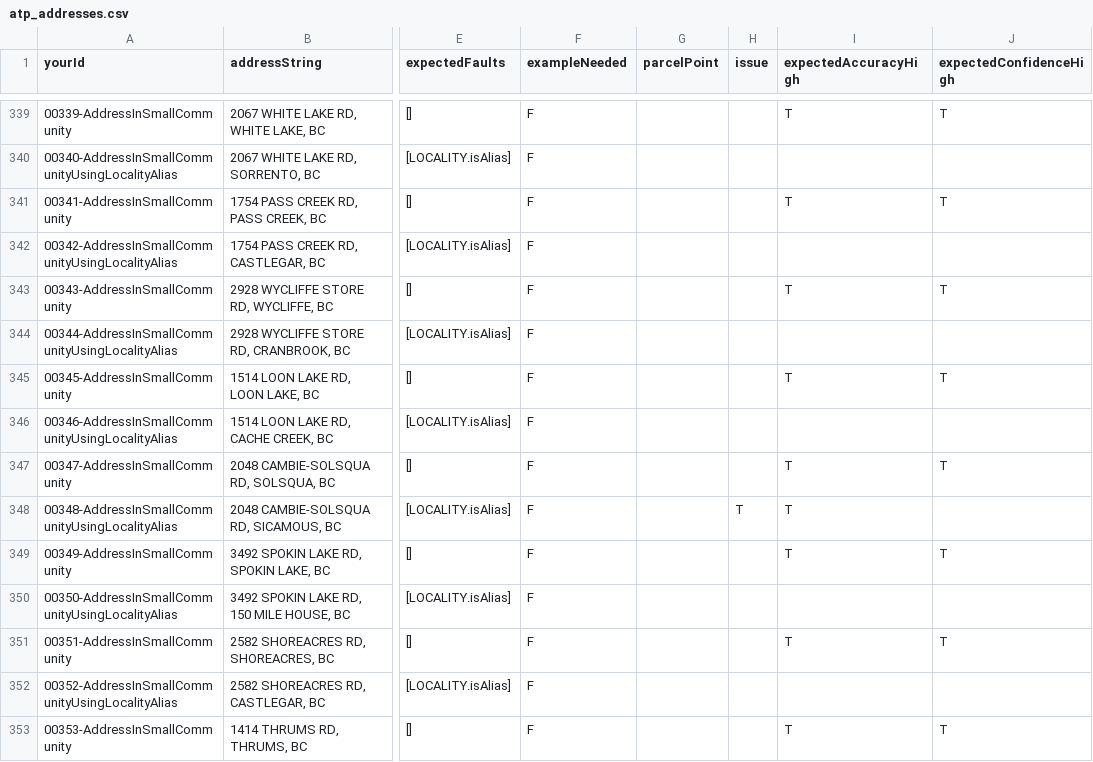
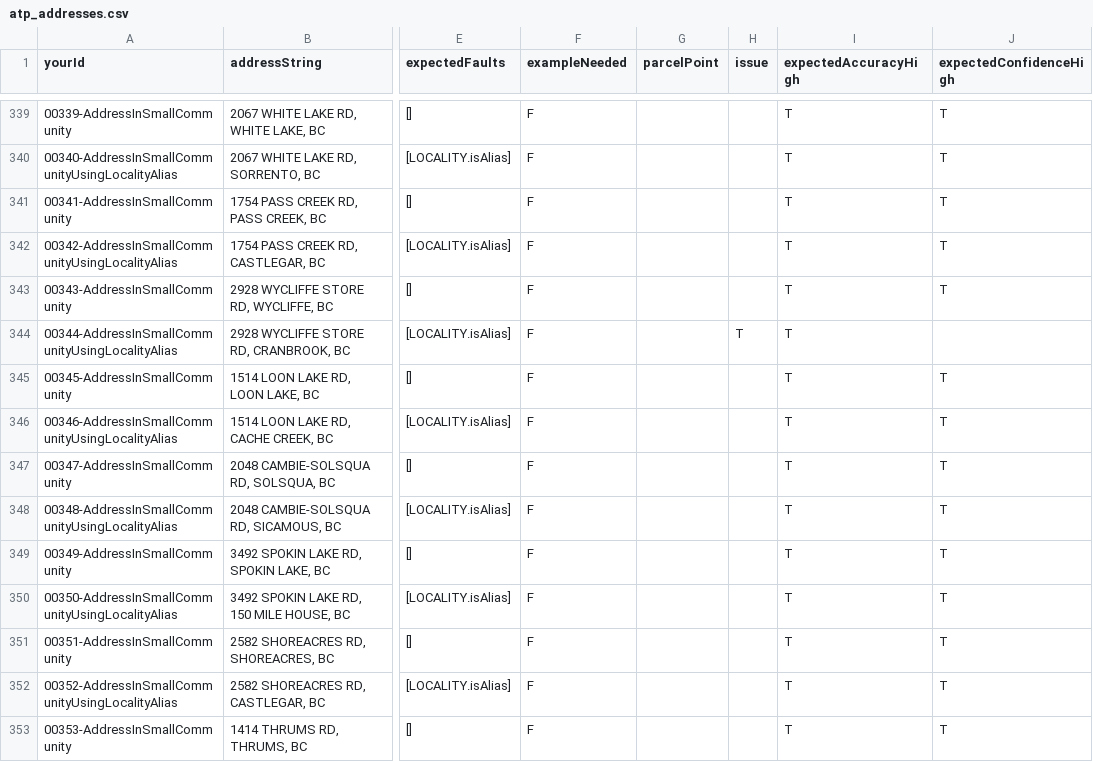
Before and after one commit to bcgov/ols-geocoder, a CSV file: atp_addresses.csv, drawn as a sheet; only a part is shown, gaps mark what is left out; the diff covers the shown part only; the diff names each change by its address in the sheet, - before the commit and + after, or states it on an @@ line.

```diff
--- a/atp_addresses.csv
+++ b/atp_addresses.csv
-I340 (expectedAccuracyHigh): (empty)
+I340 (expectedAccuracyHigh): T
-J340 (expectedConfidenceHigh): (empty)
+J340 (expectedConfidenceHigh): T
-I342 (expectedAccuracyHigh): (empty)
+I342 (expectedAccuracyHigh): T
-J342 (expectedConfidenceHigh): (empty)
+J342 (expectedConfidenceHigh): T
-H344 (issue): (empty)
+H344 (issue): T
-I344 (expectedAccuracyHigh): (empty)
+I344 (expectedAccuracyHigh): T
-I346 (expectedAccuracyHigh): (empty)
+I346 (expectedAccuracyHigh): T
-J346 (expectedConfidenceHigh): (empty)
+J346 (expectedConfidenceHigh): T
-H348 (issue): T
+H348 (issue): (empty)
-J348 (expectedConfidenceHigh): (empty)
+J348 (expectedConfidenceHigh): T
-I350 (expectedAccuracyHigh): (empty)
+I350 (expectedAccuracyHigh): T
-J350 (expectedConfidenceHigh): (empty)
+J350 (expectedConfidenceHigh): T
-I352 (expectedAccuracyHigh): (empty)
+I352 (expectedAccuracyHigh): T
-J352 (expectedConfidenceHigh): (empty)
+J352 (expectedConfidenceHigh): T
```
Also changed, not shown: 98 edited cells elsewhere in this file.
